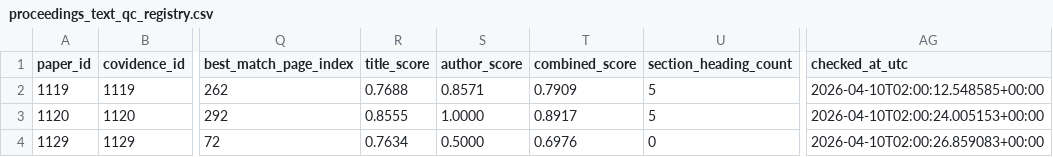
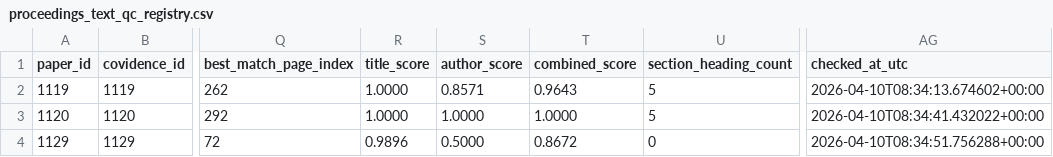
Before and after one commit to ManfrediC/sps-review, a CSV file: qa/trimming/reports/batch_002/proceedings_text_qc_registry.csv, drawn as a sheet; only a part is shown, gaps mark what is left out; the diff covers the shown part only; the diff names each change by its address in the sheet, - before the commit and + after, or states it on an @@ line.

Commit message:
Freeze batch 008 feedback and replay trimming regressions

```diff
--- a/qa/trimming/reports/batch_002/proceedings_text_qc_registry.csv
+++ b/qa/trimming/reports/batch_002/proceedings_text_qc_registry.csv
-R2 (title_score): 0.7688
+R2 (title_score): 1.0000
-T2 (combined_score): 0.7909
+T2 (combined_score): 0.9643
-AG2 (checked_at_utc): 2026-04-10T02:00:12.548585+00:00
+AG2 (checked_at_utc): 2026-04-10T08:34:13.674602+00:00
-R3 (title_score): 0.8555
+R3 (title_score): 1.0000
-T3 (combined_score): 0.8917
+T3 (combined_score): 1.0000
-AG3 (checked_at_utc): 2026-04-10T02:00:24.005153+00:00
+AG3 (checked_at_utc): 2026-04-10T08:34:41.432022+00:00
-R4 (title_score): 0.7634
+R4 (title_score): 0.9896
-T4 (combined_score): 0.6976
+T4 (combined_score): 0.8672
-AG4 (checked_at_utc): 2026-04-10T02:00:26.859083+00:00
+AG4 (checked_at_utc): 2026-04-10T08:34:51.756288+00:00
```
Also changed, not shown: 4 added rows and 12 edited cells elsewhere in this file, qa/trimming/reports/batch_002/text_trim_registry.csv, qa/trimming/reports/batch_003/proceedings_text_qc_registry.csv, 36 other files.
